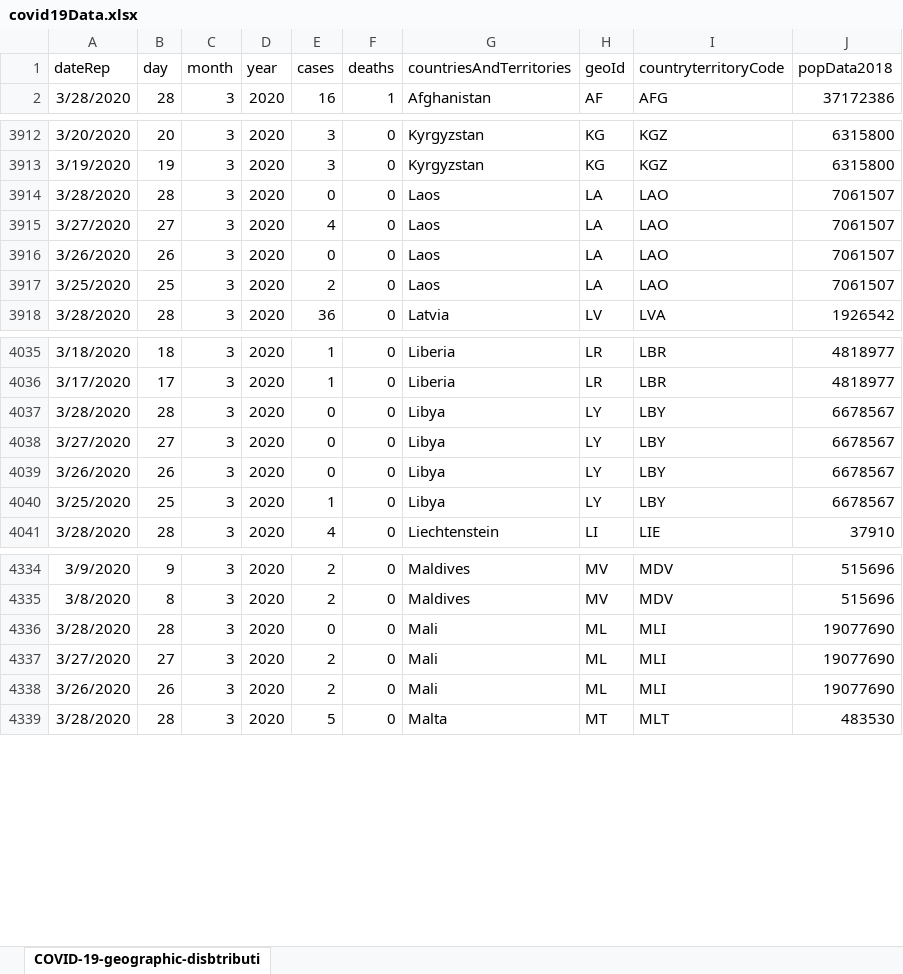
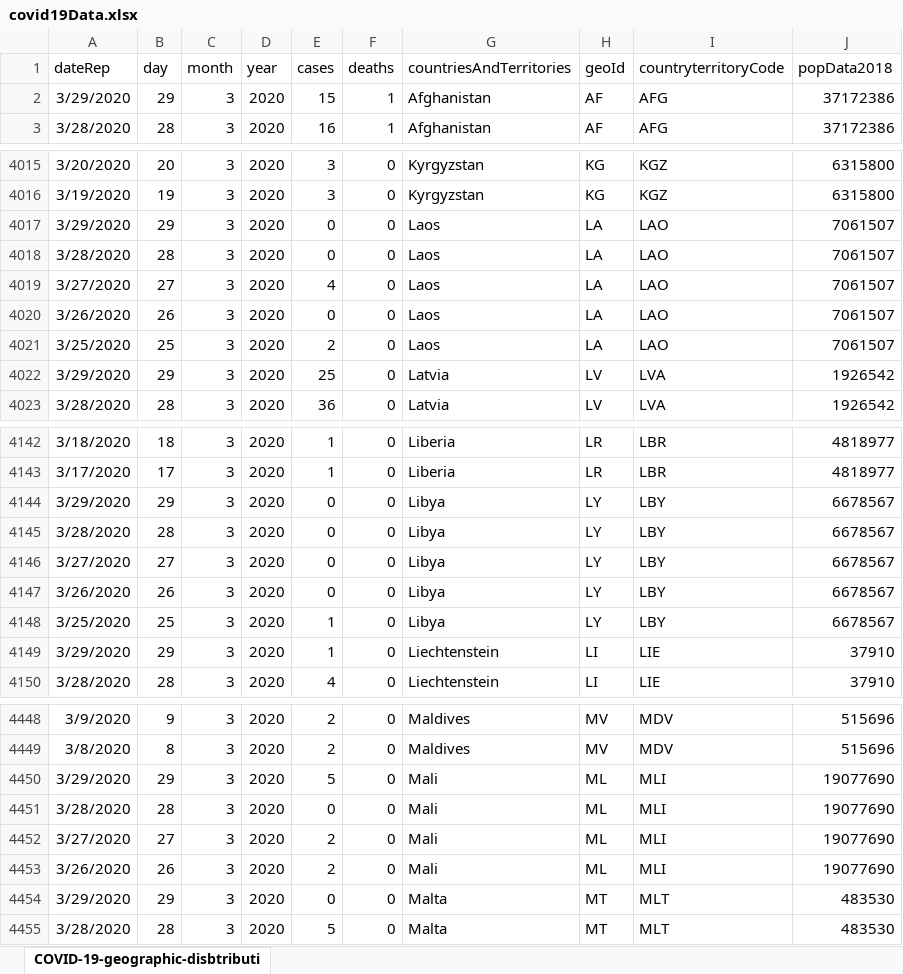
Before and after one commit to paulevalentine/COVID19, an Excel workbook: covid19Data.xlsx, sheet COVID-19-geographic-disbtributi, drawn as a sheet; only a part is shown, gaps mark what is left out; values as stored, in another font and other column widths than the file's, no borders; the diff covers the shown part only; the diff names each change by its address in the sheet, - before the commit and + after, or states it on an @@ line.

Commit message:
Data update

```diff
--- a/covid19Data.xlsx (sheet COVID-19-geographic-disbtributi)
+++ b/covid19Data.xlsx (sheet COVID-19-geographic-disbtributi)
+row 2: 3/29/2020 | 29 | 3 | 2020 | 15 | 1 | Afghanistan | AF | AFG | 37172386
+row 4017: 3/29/2020 | 29 | 3 | 2020 | 0 | 0 | Laos | LA | LAO | 7061507
+row 4022: 3/29/2020 | 29 | 3 | 2020 | 25 | 0 | Latvia | LV | LVA | 1926542
+row 4144: 3/29/2020 | 29 | 3 | 2020 | 0 | 0 | Libya | LY | LBY | 6678567
+row 4149: 3/29/2020 | 29 | 3 | 2020 | 1 | 0 | Liechtenstein | LI | LIE | 37910
+row 4450: 3/29/2020 | 29 | 3 | 2020 | 5 | 0 | Mali | ML | MLI | 19077690
+row 4454: 3/29/2020 | 29 | 3 | 2020 | 0 | 0 | Malta | MT | MLT | 483530
```
Also changed, not shown: 188 added rows and 7 moved rows elsewhere in this sheet, 2 other files.
